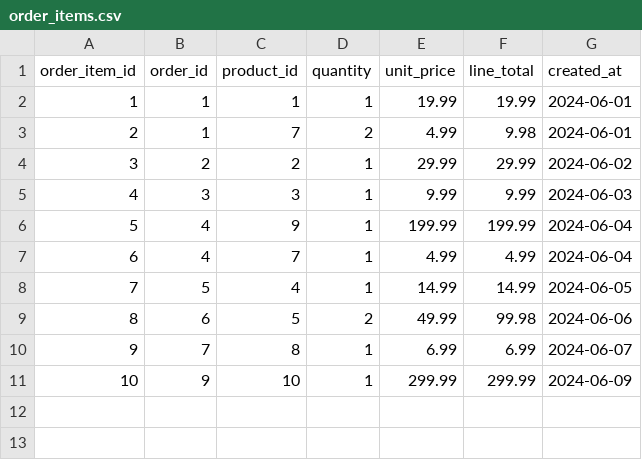
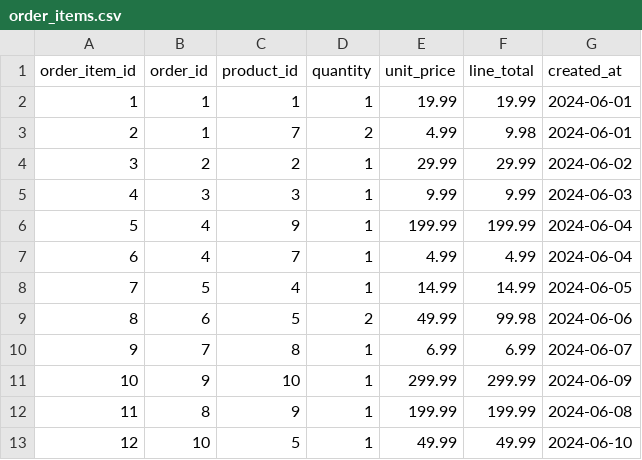
Before and after one commit to sriram270506/Cloud-Native-Distributed-SQL-DB, a CSV file: frontend/public/data/sample_db/order_items.csv, drawn as a sheet.

Commit message:
Add DBMS project deliverables: database scripts, tests, report, docs
- database/: full DDL (PK, FK with CASCADE/RESTRICT, UNIQUE, CHECK,
  indexes, view), seed data, 14 documented advanced queries, SQLite
  runner, 16 constraint/query tests, cluster seeding script, results
- Parameterized queries: ? binding in /query and /transaction; engine
  hex-masks literals before parsing so values can never become SQL;
  frontend and seeding send values as parameters; injection tests
- Fix sample data so order totals match their lines; round aggregates
- Accurate ER, UML, system class and write-path diagrams; remove stale
  diagrams and superseded schema docs
- README restructured per course guidelines; generated PDF report with
  screenshots, query outputs and failover demo

```diff
--- a/frontend/public/data/sample_db/order_items.csv
+++ b/frontend/public/data/sample_db/order_items.csv
@@ -11 +11,3 @@ order_item_id,order_id,product_id,quantity,unit_price,line_total,created_at
 10,9,10,1,299.99,299.99,2024-06-09
+11,8,9,1,199.99,199.99,2024-06-08
+12,10,5,1,49.99,49.99,2024-06-10
```
Also changed, not shown: data/sample_db/orders.csv, frontend/public/data/sample_db/payments.csv, 32 other files.
